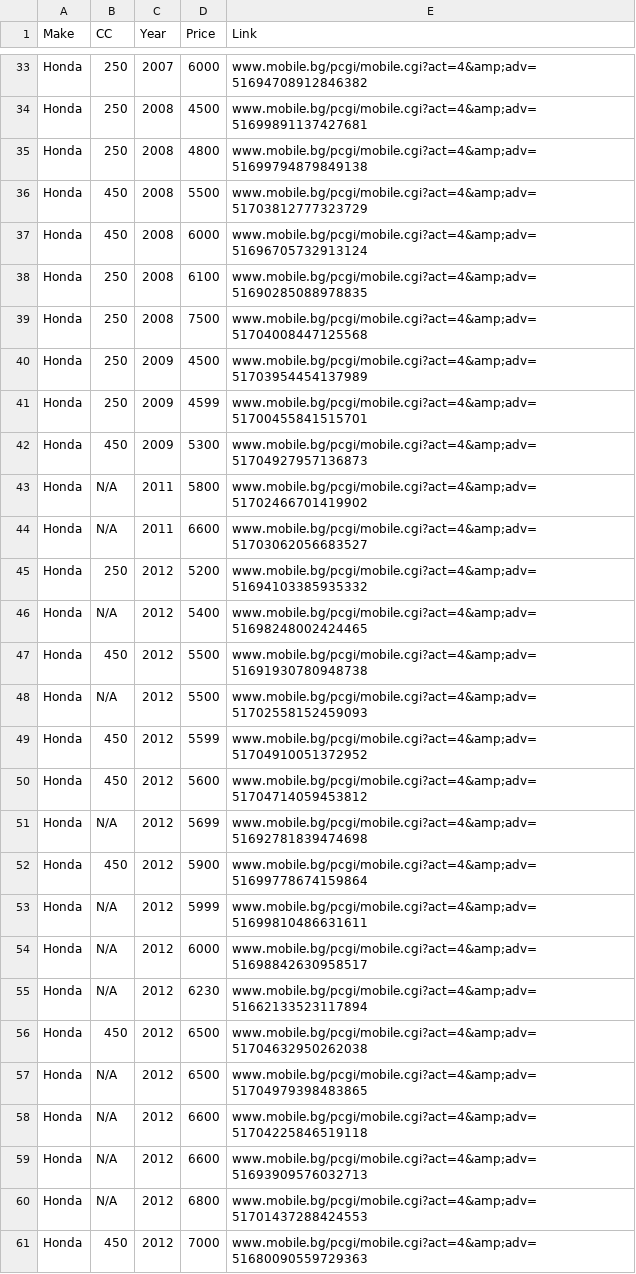
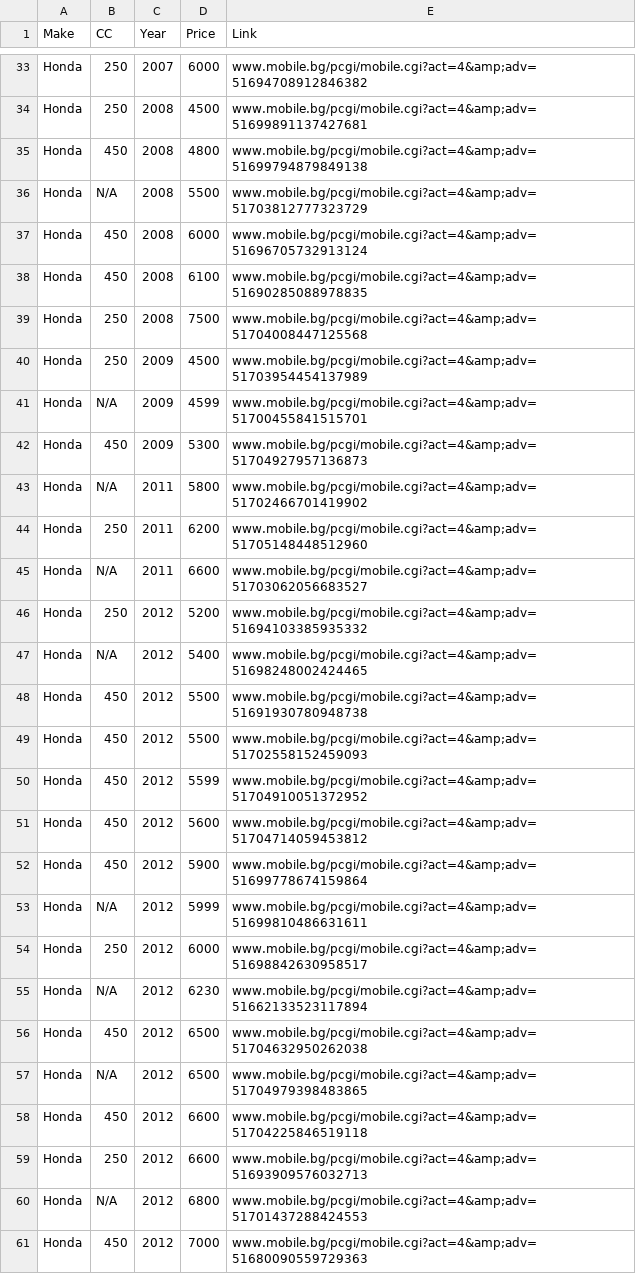
Before and after one commit to Vladislav-Tsekov/WebScraperV1, a CSV file: BaseScraper/Output/MotocrossData.csv, drawn as a sheet; only a part is shown, gaps mark what is left out; the diff covers the shown part only.

```diff
--- a/BaseScraper/Output/MotocrossData.csv
+++ b/BaseScraper/Output/MotocrossData.csv
@@ -34,11 +34,12 @@ Honda,250,2007,6000,www.mobile.bg/pcgi/mobile.cgi?act=4&amp;adv=5169470891284638
 Honda,250,2008,4500,www.mobile.bg/pcgi/mobile.cgi?act=4&amp;adv=51699891137427681
-Honda,250,2008,4800,www.mobile.bg/pcgi/mobile.cgi?act=4&amp;adv=51699794879849138
-Honda,450,2008,5500,www.mobile.bg/pcgi/mobile.cgi?act=4&amp;adv=51703812777323729
+Honda,450,2008,4800,www.mobile.bg/pcgi/mobile.cgi?act=4&amp;adv=51699794879849138
+Honda,N/A,2008,5500,www.mobile.bg/pcgi/mobile.cgi?act=4&amp;adv=51703812777323729
 Honda,450,2008,6000,www.mobile.bg/pcgi/mobile.cgi?act=4&amp;adv=51696705732913124
-Honda,250,2008,6100,www.mobile.bg/pcgi/mobile.cgi?act=4&amp;adv=51690285088978835
+Honda,450,2008,6100,www.mobile.bg/pcgi/mobile.cgi?act=4&amp;adv=51690285088978835
 Honda,250,2008,7500,www.mobile.bg/pcgi/mobile.cgi?act=4&amp;adv=51704008447125568
 Honda,250,2009,4500,www.mobile.bg/pcgi/mobile.cgi?act=4&amp;adv=51703954454137989
-Honda,250,2009,4599,www.mobile.bg/pcgi/mobile.cgi?act=4&amp;adv=51700455841515701
+Honda,N/A,2009,4599,www.mobile.bg/pcgi/mobile.cgi?act=4&amp;adv=51700455841515701
 Honda,450,2009,5300,www.mobile.bg/pcgi/mobile.cgi?act=4&amp;adv=51704927957136873
 Honda,N/A,2011,5800,www.mobile.bg/pcgi/mobile.cgi?act=4&amp;adv=51702466701419902
+Honda,250,2011,6200,www.mobile.bg/pcgi/mobile.cgi?act=4&amp;adv=51705148448512960
 Honda,N/A,2011,6600,www.mobile.bg/pcgi/mobile.cgi?act=4&amp;adv=51703062056683527
@@ -47,9 +48,8 @@ Honda,N/A,2012,5400,www.mobile.bg/pcgi/mobile.cgi?act=4&amp;adv=5169824800242446
 Honda,450,2012,5500,www.mobile.bg/pcgi/mobile.cgi?act=4&amp;adv=51691930780948738
-Honda,N/A,2012,5500,www.mobile.bg/pcgi/mobile.cgi?act=4&amp;adv=51702558152459093
+Honda,450,2012,5500,www.mobile.bg/pcgi/mobile.cgi?act=4&amp;adv=51702558152459093
 Honda,450,2012,5599,www.mobile.bg/pcgi/mobile.cgi?act=4&amp;adv=51704910051372952
 Honda,450,2012,5600,www.mobile.bg/pcgi/mobile.cgi?act=4&amp;adv=51704714059453812
-Honda,N/A,2012,5699,www.mobile.bg/pcgi/mobile.cgi?act=4&amp;adv=51692781839474698
 Honda,450,2012,5900,www.mobile.bg/pcgi/mobile.cgi?act=4&amp;adv=51699778674159864
 Honda,N/A,2012,5999,www.mobile.bg/pcgi/mobile.cgi?act=4&amp;adv=51699810486631611
-Honda,N/A,2012,6000,www.mobile.bg/pcgi/mobile.cgi?act=4&amp;adv=51698842630958517
+Honda,250,2012,6000,www.mobile.bg/pcgi/mobile.cgi?act=4&amp;adv=51698842630958517
 Honda,N/A,2012,6230,www.mobile.bg/pcgi/mobile.cgi?act=4&amp;adv=51662133523117894
@@ -57,4 +57,4 @@ Honda,450,2012,6500,www.mobile.bg/pcgi/mobile.cgi?act=4&amp;adv=5170463295026203
 Honda,N/A,2012,6500,www.mobile.bg/pcgi/mobile.cgi?act=4&amp;adv=51704979398483865
-Honda,N/A,2012,6600,www.mobile.bg/pcgi/mobile.cgi?act=4&amp;adv=51704225846519118
-Honda,N/A,2012,6600,www.mobile.bg/pcgi/mobile.cgi?act=4&amp;adv=51693909576032713
+Honda,450,2012,6600,www.mobile.bg/pcgi/mobile.cgi?act=4&amp;adv=51704225846519118
+Honda,250,2012,6600,www.mobile.bg/pcgi/mobile.cgi?act=4&amp;adv=51693909576032713
 Honda,N/A,2012,6800,www.mobile.bg/pcgi/mobile.cgi?act=4&amp;adv=51701437288424553
```
Also changed, not shown: 8 added rows, 6 removed rows, 2 moved rows and 110 edited cells elsewhere in this file, BaseScraper/Output/AvgPriceMotocross.csv, 17 other files.
